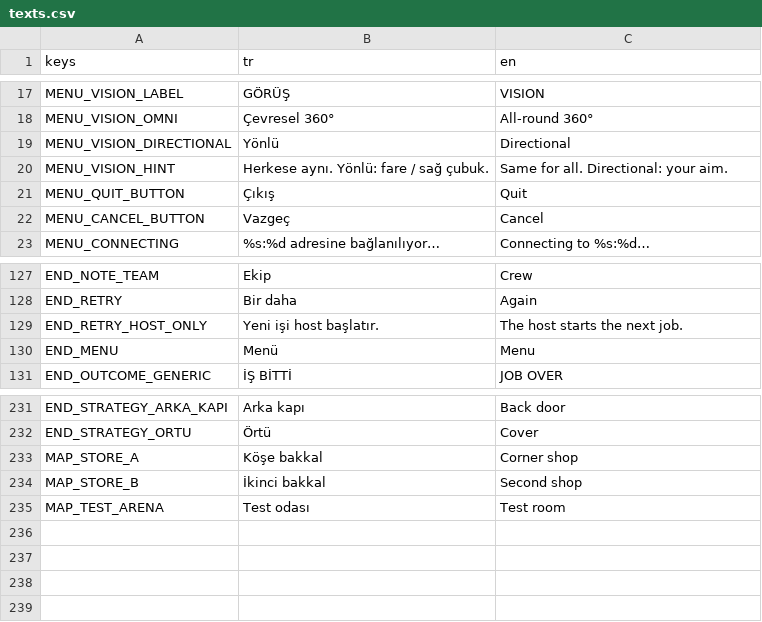
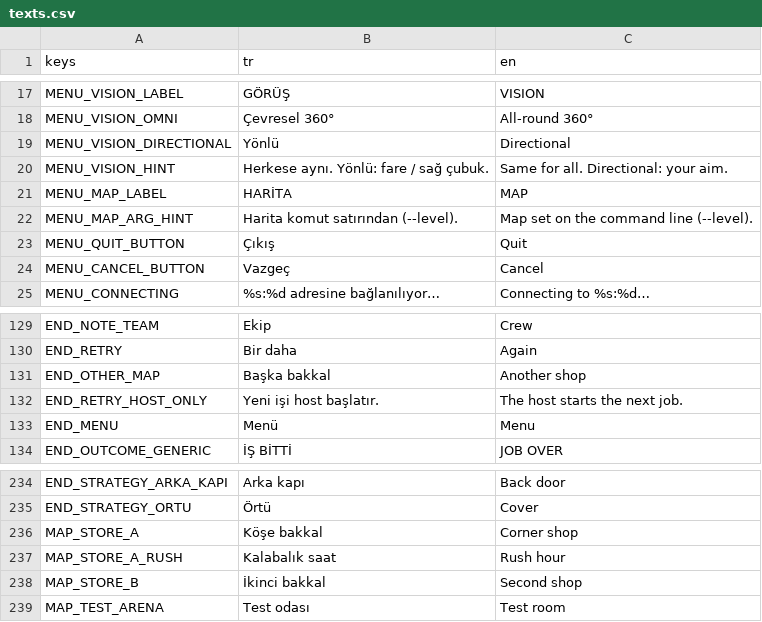
Before and after one commit to mucansu/Insider, a CSV file: i18n/texts.csv, drawn as a sheet; only a part is shown, gaps mark what is left out; the diff names each change by its address in the sheet, - before the commit and + after, or states it on an @@ line.

```diff
--- a/i18n/texts.csv
+++ b/i18n/texts.csv
+row 21: MENU_MAP_LABEL | HARİTA | MAP
+row 22: MENU_MAP_ARG_HINT | Harita komut satırından (--level). | Map set on the command line (--level).
+row 131: END_OTHER_MAP | Başka bakkal | Another shop
+row 237: MAP_STORE_A_RUSH | Kalabalık saat | Rush hour
```
Also changed, not shown: 19 other files.
